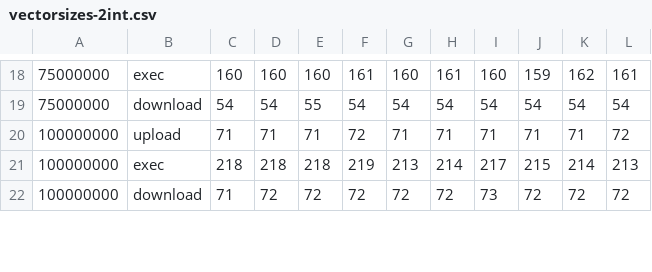
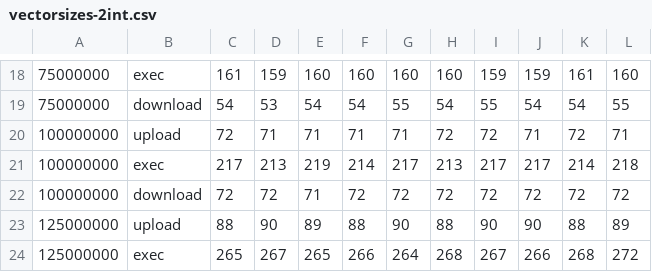
Before and after one commit to ChrisCummins/msc-thesis, a CSV file: benchmarks/dat/vectorsizes-2int.csv, drawn as a sheet; only a part is shown, gaps mark what is left out; the diff covers the shown part only; the diff names each change by its address in the sheet, - before the commit and + after, or states it on an @@ line.

```diff
--- a/benchmarks/dat/vectorsizes-2int.csv
+++ b/benchmarks/dat/vectorsizes-2int.csv
-C18: 160
+C18: 161
-D18: 160
+D18: 159
-F18: 161
+F18: 160
-H18: 161
+H18: 160
-I18: 160
+I18: 159
-K18: 162
+K18: 161
-L18: 161
+L18: 160
-D19: 54
+D19: 53
-E19: 55
+E19: 54
-G19: 54
+G19: 55
-I19: 54
+I19: 55
-L19: 54
+L19: 55
-C20: 71
+C20: 72
-F20: 72
+F20: 71
-H20: 71
+H20: 72
-I20: 71
+I20: 72
-K20: 71
+K20: 72
-L20: 72
+L20: 71
-C21: 218
+C21: 217
-D21: 218
+D21: 213
-E21: 218
+E21: 219
-F21: 219
+F21: 214
-G21: 213
+G21: 217
-H21: 214
+H21: 213
-J21: 215
+J21: 217
-L21: 213
+L21: 218
-C22: 71
+C22: 72
-E22: 72
+E22: 71
-I22: 73
+I22: 72
+row 23: 125000000 | upload | 88 | 90 | 89 | 88 | 90 | 88 | 90 | 90 | 88 | 89
+row 24: 125000000 | exec | 265 | 267 | 265 | 266 | 264 | 268 | 267 | 266 | 268 | 272
```
Also changed, not shown: 1 added row, 3 removed rows and 75 edited cells elsewhere in this file.
